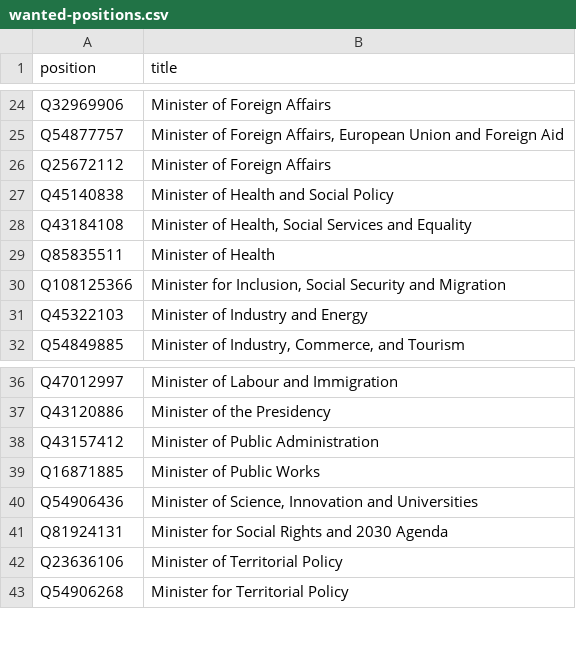
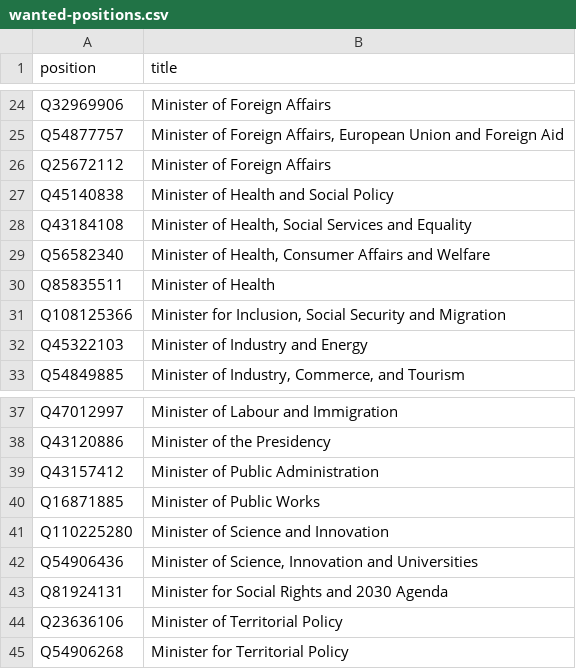
Before and after one commit to every-politician-scrapers/spain-ministers, a CSV file: wikidata/wanted-positions.csv, drawn as a sheet; only a part is shown, gaps mark what is left out.

Commit message:
Add more ministerial positions

```diff
--- a/wikidata/wanted-positions.csv
+++ b/wikidata/wanted-positions.csv
@@ -28,2 +28,3 @@ Q45140838,Minister of Health and Social Policy
 Q43184108,"Minister of Health, Social Services and Equality"
+Q56582340,"Minister of Health, Consumer Affairs and Welfare"
 Q85835511,Minister of Health
@@ -39,2 +40,3 @@ Q43157412,Minister of Public Administration
 Q16871885,Minister of Public Works
+Q110225280,Minister of Science and Innovation
 Q54906436,"Minister of Science, Innovation and Universities"
```
